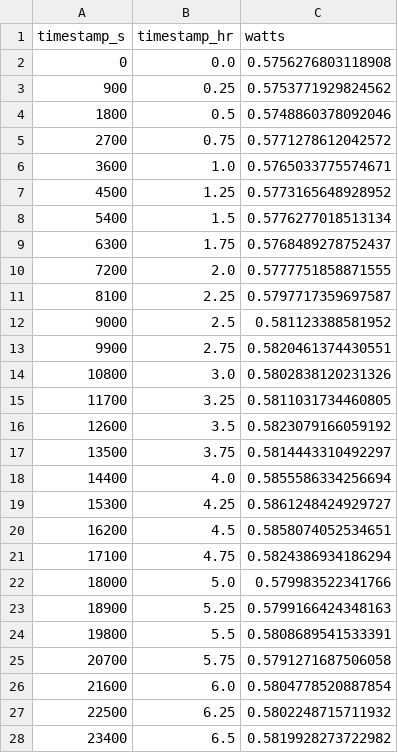
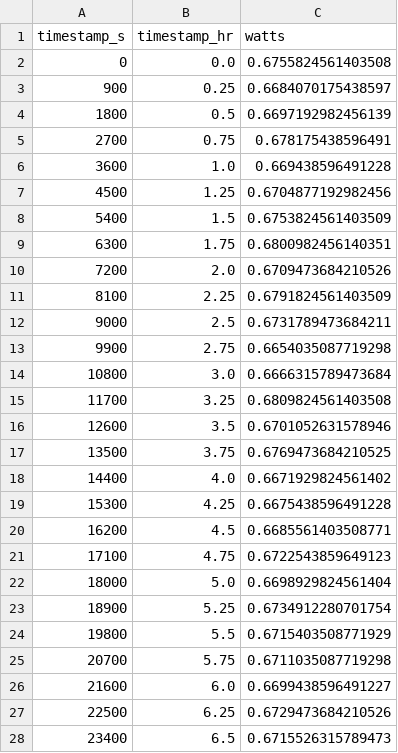
Before and after one commit to llanoajm/zap, a CSV file: development/load_profiles/cori_day_avg.csv, drawn as a sheet; only a part is shown; the diff covers the shown part only.

```diff
--- a/development/load_profiles/cori_day_avg.csv
+++ b/development/load_profiles/cori_day_avg.csv
@@ -1,28 +1,28 @@
 timestamp_s,timestamp_hr,watts
-0,0.0,0.5756276803118908
-900,0.25,0.5753771929824562
-1800,0.5,0.5748860378092046
-2700,0.75,0.5771278612042572
-3600,1.0,0.5765033775574671
-4500,1.25,0.5773165648928952
-5400,1.5,0.5776277018513134
-6300,1.75,0.5768489278752437
-7200,2.0,0.5777751858871555
-8100,2.25,0.5797717359697587
-9000,2.5,0.581123388581952
-9900,2.75,0.5820461374430551
-10800,3.0,0.5802838120231326
-11700,3.25,0.5811031734460805
-12600,3.5,0.5823079166059192
-13500,3.75,0.5814443310492297
-14400,4.0,0.5855586334256694
-15300,4.25,0.5861248424929727
-16200,4.5,0.5858074052534651
-17100,4.75,0.5824386934186294
-18000,5.0,0.579983522341766
-18900,5.25,0.5799166424348163
-19800,5.5,0.5808689541533391
-20700,5.75,0.5791271687506058
-21600,6.0,0.5804778520887854
-22500,6.25,0.5802248715711932
-23400,6.5,0.5819928273722982
+0,0.0,0.6755824561403508
+900,0.25,0.6684070175438597
+1800,0.5,0.6697192982456139
+2700,0.75,0.678175438596491
+3600,1.0,0.669438596491228
+4500,1.25,0.6704877192982456
+5400,1.5,0.6753824561403509
+6300,1.75,0.6800982456140351
+7200,2.0,0.6709473684210526
+8100,2.25,0.6791824561403509
+9000,2.5,0.6731789473684211
+9900,2.75,0.6654035087719298
+10800,3.0,0.6666315789473684
+11700,3.25,0.6809824561403508
+12600,3.5,0.6701052631578946
+13500,3.75,0.6769473684210525
+14400,4.0,0.6671929824561402
+15300,4.25,0.6675438596491228
+16200,4.5,0.6685561403508771
+17100,4.75,0.6722543859649123
+18000,5.0,0.6698929824561404
+18900,5.25,0.6734912280701754
+19800,5.5,0.6715403508771929
+20700,5.75,0.6711035087719298
+21600,6.0,0.6699438596491227
+22500,6.25,0.6729473684210526
+23400,6.5,0.6715526315789473
```
Also changed, not shown: 1 removed row and 69 edited cells elsewhere in this file, development/load_profiles/hawk_day_avg.csv, development/load_profiles/lumi_day_avg.csv, 13 other files.
